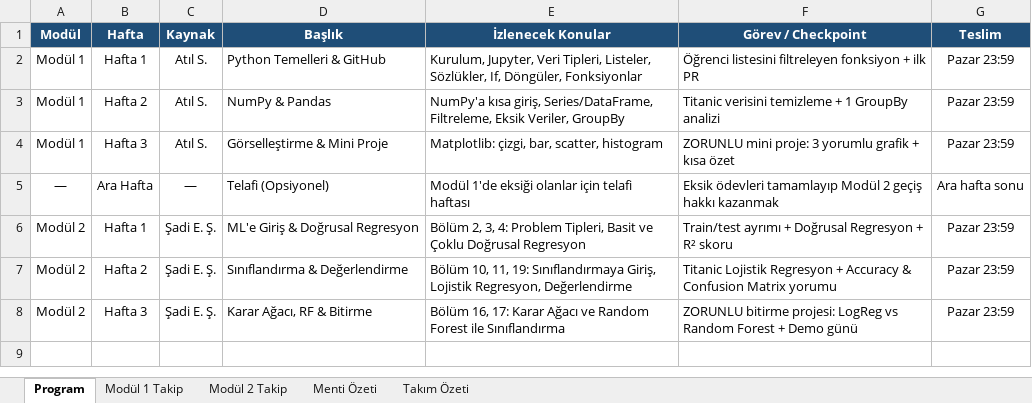
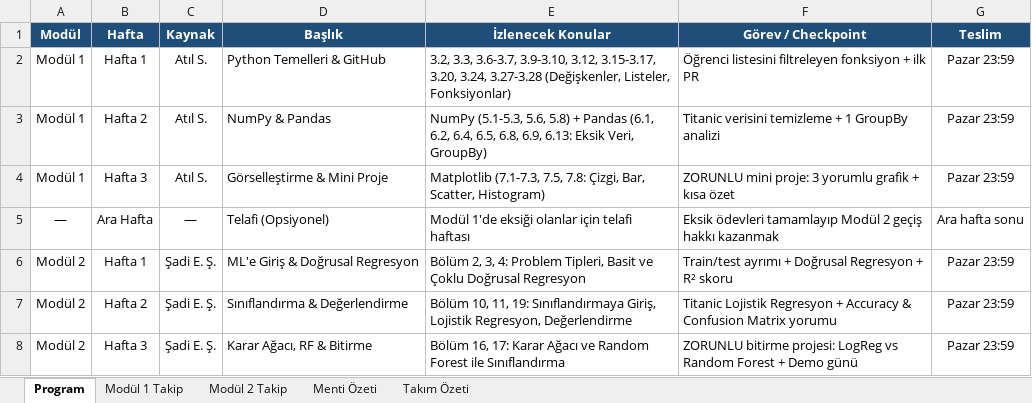
Before and after one commit to yasininal/AU-Veri-Bilimi-Mentorluk-Programi-2.Faz, an Excel workbook: Takip_Sistemi/Mentorluk_Takip_2_Modul.xlsx, sheet Program, drawn as a sheet; values as stored, in another font and other column widths than the file's, no borders; conditional formats not drawn; the diff names each change by its address in the sheet, - before the commit and + after, or states it on an @@ line.

Commit message:
Modul 1 kilavuzuna haftalik zorunlu ve opsiyonel video listeleri eklendi, mufredat tablosu guncellendi

```diff
--- a/Takip_Sistemi/Mentorluk_Takip_2_Modul.xlsx (sheet Program)
+++ b/Takip_Sistemi/Mentorluk_Takip_2_Modul.xlsx (sheet Program)
-E2 (İzlenecek Konular): Kurulum, Jupyter, Veri Tipleri, Listeler, Sözlükler, If, Döngüler, Fonksiyonlar
+E2 (İzlenecek Konular): 3.2, 3.3, 3.6-3.7, 3.9-3.10, 3.12, 3.15-3.17, 3.20, 3.24, 3.27-3.28 (Değişkenler, Listeler, Fonksiyonlar)
-E3 (İzlenecek Konular): NumPy'a kısa giriş, Series/DataFrame, Filtreleme, Eksik Veriler, GroupBy
+E3 (İzlenecek Konular): NumPy (5.1-5.3, 5.6, 5.8) + Pandas (6.1, 6.2, 6.4, 6.5, 6.8, 6.9, 6.13: Eksik Veri, GroupBy)
-E4 (İzlenecek Konular): Matplotlib: çizgi, bar, scatter, histogram
+E4 (İzlenecek Konular): Matplotlib (7.1-7.3, 7.5, 7.8: Çizgi, Bar, Scatter, Histogram)
```
Also changed, not shown: 2 other files.
